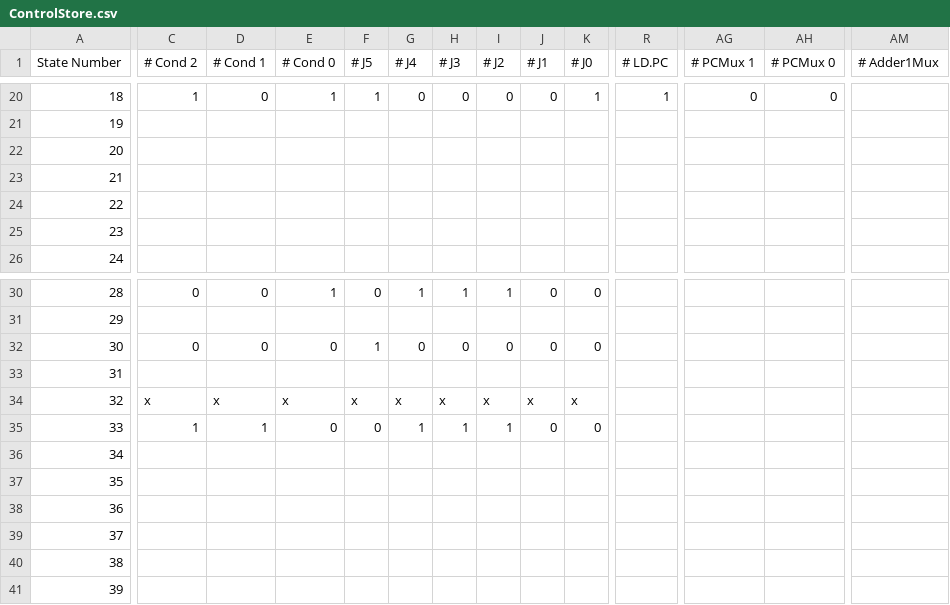
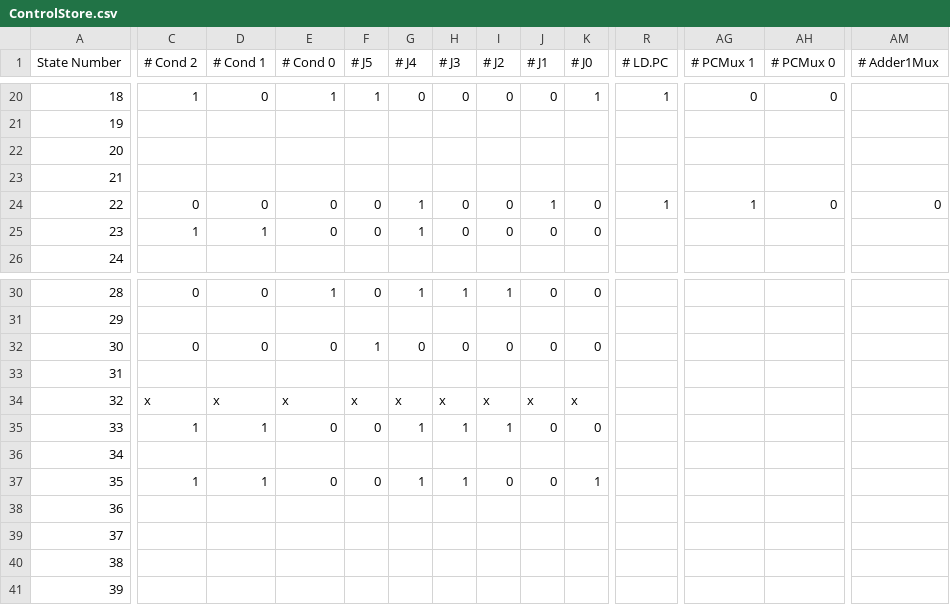
Before and after one commit to MatthewKing2/LC3-CPU, a CSV file: controlSingalGeneration/ControlStore.csv, drawn as a sheet; only a part is shown, gaps mark what is left out; the diff covers the shown part only; the diff names each change by its address in the sheet, - before the commit and + after, or states it on an @@ line.

```diff
--- a/controlSingalGeneration/ControlStore.csv
+++ b/controlSingalGeneration/ControlStore.csv
-C24 (# Cond 2): (empty)
+C24 (# Cond 2): 0
-D24 (# Cond 1): (empty)
+D24 (# Cond 1): 0
-E24:E25 (# Cond 0): (empty)
+E24:E25 (# Cond 0): 0
-F24:F25 (# J5): (empty)
+F24:F25 (# J5): 0
-G24:G25 (# J4): (empty)
+G24:G25 (# J4): 1
-H24:H25 (# J3): (empty)
+H24:H25 (# J3): 0
-I24:I25 (# J2): (empty)
+I24:I25 (# J2): 0
-J24 (# J1): (empty)
+J24 (# J1): 1
-K24:K25 (# J0): (empty)
+K24:K25 (# J0): 0
-R24 (# LD.PC): (empty)
+R24 (# LD.PC): 1
-AG24 (# PCMux 1): (empty)
+AG24 (# PCMux 1): 1
-AH24 (# PCMux 0): (empty)
+AH24 (# PCMux 0): 0
-AM24 (# Adder1Mux): (empty)
+AM24 (# Adder1Mux): 0
-C25 (# Cond 2): (empty)
+C25 (# Cond 2): 1
-D25 (# Cond 1): (empty)
+D25 (# Cond 1): 1
-J25 (# J1): (empty)
+J25 (# J1): 0
-C37 (# Cond 2): (empty)
+C37 (# Cond 2): 1
-D37 (# Cond 1): (empty)
+D37 (# Cond 1): 1
-E37 (# Cond 0): (empty)
+E37 (# Cond 0): 0
-F37 (# J5): (empty)
+F37 (# J5): 0
-G37 (# J4): (empty)
+G37 (# J4): 1
-H37 (# J3): (empty)
+H37 (# J3): 1
-I37 (# J2): (empty)
+I37 (# J2): 0
-J37 (# J1): (empty)
+J37 (# J1): 0
-K37 (# J0): (empty)
+K37 (# J0): 1
```
Also changed, not shown: 156 edited cells elsewhere in this file, 8 other files.
